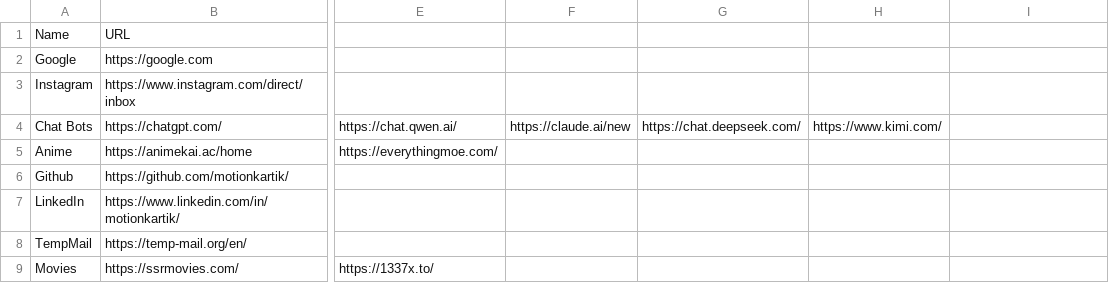
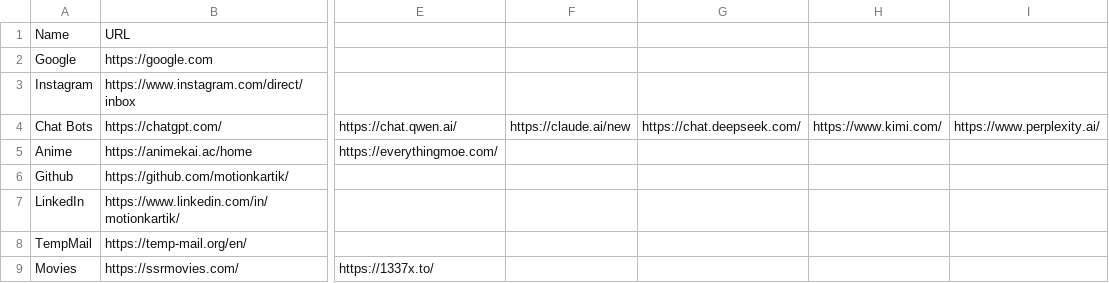
Before and after one commit to motionkartik/startpage, a CSV file: bookmarks.csv, drawn as a sheet; only a part is shown, gaps mark what is left out; the diff names each change by its address in the sheet, - before the commit and + after, or states it on an @@ line.

Commit message:
Added perplexity

```diff
--- a/bookmarks.csv
+++ b/bookmarks.csv
-I4: (empty)
+I4: https://www.perplexity.ai/
```
